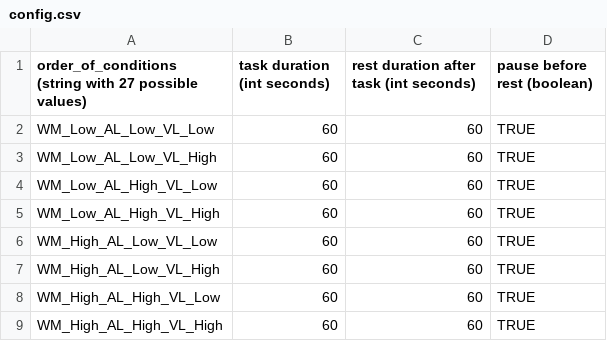
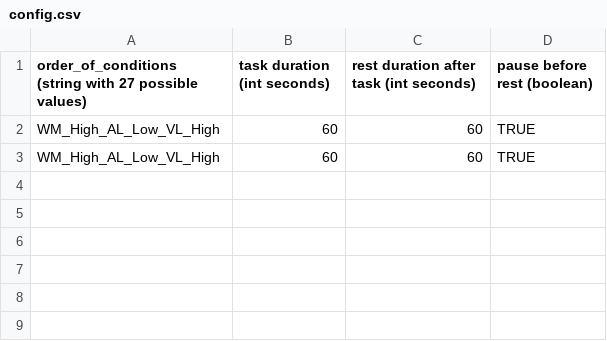
Before and after one commit to tjgran01/2D_Sort_Task, a CSV file: config.csv, drawn as a sheet.

```diff
--- a/config.csv
+++ b/config.csv
@@ -1,9 +1,3 @@
 order_of_conditions (string with 27 possible values),task duration (int seconds),rest duration after task (int seconds),pause before rest (boolean)
-WM_Low_AL_Low_VL_Low,60,60,TRUE
-WM_Low_AL_Low_VL_High,60,60,TRUE
-WM_Low_AL_High_VL_Low,60,60,TRUE
-WM_Low_AL_High_VL_High,60,60,TRUE
-WM_High_AL_Low_VL_Low,60,60,TRUE
 WM_High_AL_Low_VL_High,60,60,TRUE
-WM_High_AL_High_VL_Low,60,60,TRUE
-WM_High_AL_High_VL_High,60,60,TRUE
+WM_High_AL_Low_VL_High,60,60,TRUE
```
Also changed, not shown: 24 other files.
